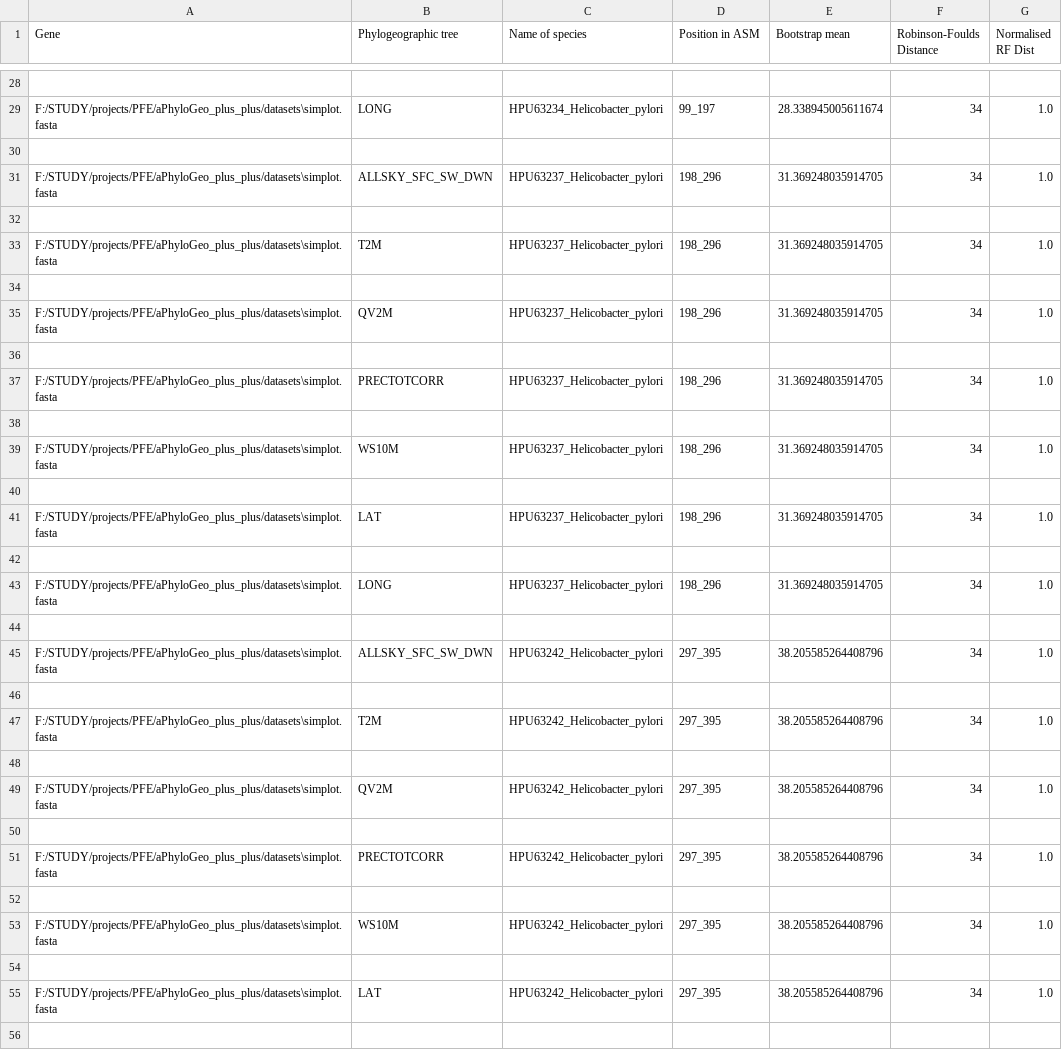
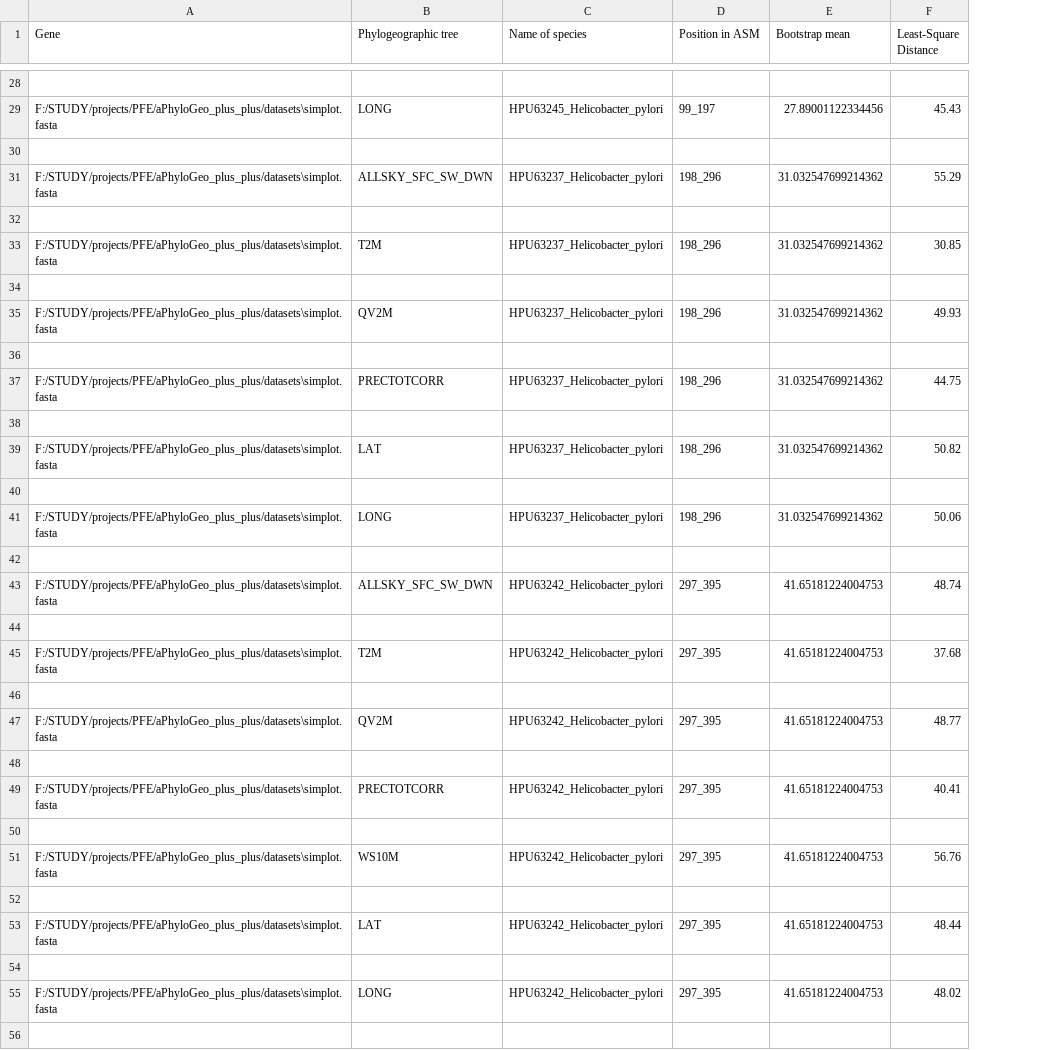
Before and after one commit to tahiri-lab/iPhyloGeo_plus_plus, a CSV file: scripts/results/output.csv, drawn as a sheet; only a part is shown, gaps mark what is left out; removed rows and columns are numbered as before the commit, all else as after; the diff covers the shown part only; the diff names each change by its address in the sheet, - before the commit and + after, or states it on an @@ line.

```diff
--- a/scripts/results/output.csv
+++ b/scripts/results/output.csv
-column F (Robinson-Foulds Distance), rows 29-55: 34 |  | 34 |  | 34 |  | 34 |  | 34 |  | 34 |  | 34 |  | 34 |  | 34 |  | 34 |  | 34 |  | 34 |  | 34 |  | 34
-column G (Normalised RF Dist), rows 29-55: 1.0 |  | 1.0 |  | 1.0 |  | 1.0 |  | 1.0 |  | 1.0 |  | 1.0 |  | 1.0 |  | 1.0 |  | 1.0 |  | 1.0 |  | 1.0 |  | 1.0 |  | 1.0
+column F (Least-Square Distance), rows 29-55: 45.43 |  | 55.29 |  | 30.85 |  | 49.93 |  | 44.75 |  | 50.82 |  | 50.06 |  | 48.74 |  | 37.68 |  | 48.77 |  | 40.41 |  | 56.76 |  | 48.44 |  | 48.02
-C29 (Name of species): HPU63234_Helicobacter_pylori
+C29 (Name of species): HPU63245_Helicobacter_pylori
-E29 (Bootstrap mean): 28.338945005611674
+E29 (Bootstrap mean): 27.89001122334456
-E31 (Bootstrap mean): 31.369248035914705
+E31 (Bootstrap mean): 31.032547699214362
-E33 (Bootstrap mean): 31.369248035914705
+E33 (Bootstrap mean): 31.032547699214362
-E35 (Bootstrap mean): 31.369248035914705
+E35 (Bootstrap mean): 31.032547699214362
-E37 (Bootstrap mean): 31.369248035914705
+E37 (Bootstrap mean): 31.032547699214362
-B39 (Phylogeographic tree): WS10M
+B39 (Phylogeographic tree): LAT
-E39 (Bootstrap mean): 31.369248035914705
+E39 (Bootstrap mean): 31.032547699214362
-B41 (Phylogeographic tree): LAT
+B41 (Phylogeographic tree): LONG
-E41 (Bootstrap mean): 31.369248035914705
+E41 (Bootstrap mean): 31.032547699214362
-B43 (Phylogeographic tree): LONG
+B43 (Phylogeographic tree): ALLSKY_SFC_SW_DWN
-C43 (Name of species): HPU63237_Helicobacter_pylori
+C43 (Name of species): HPU63242_Helicobacter_pylori
-D43 (Position in ASM): 198_296
+D43 (Position in ASM): 297_395
-E43 (Bootstrap mean): 31.369248035914705
+E43 (Bootstrap mean): 41.65181224004753
-B45 (Phylogeographic tree): ALLSKY_SFC_SW_DWN
+B45 (Phylogeographic tree): T2M
-E45 (Bootstrap mean): 38.205585264408796
+E45 (Bootstrap mean): 41.65181224004753
-B47 (Phylogeographic tree): T2M
+B47 (Phylogeographic tree): QV2M
-E47 (Bootstrap mean): 38.205585264408796
+E47 (Bootstrap mean): 41.65181224004753
-B49 (Phylogeographic tree): QV2M
+B49 (Phylogeographic tree): PRECTOTCORR
-E49 (Bootstrap mean): 38.205585264408796
+E49 (Bootstrap mean): 41.65181224004753
-B51 (Phylogeographic tree): PRECTOTCORR
+B51 (Phylogeographic tree): WS10M
-E51 (Bootstrap mean): 38.205585264408796
+E51 (Bootstrap mean): 41.65181224004753
-B53 (Phylogeographic tree): WS10M
+B53 (Phylogeographic tree): LAT
-E53 (Bootstrap mean): 38.205585264408796
+E53 (Bootstrap mean): 41.65181224004753
-B55 (Phylogeographic tree): LAT
+B55 (Phylogeographic tree): LONG
-E55 (Bootstrap mean): 38.205585264408796
+E55 (Bootstrap mean): 41.65181224004753
```
Also changed, not shown: 2 removed rows and 46 edited cells elsewhere in this file, 5 other files.
